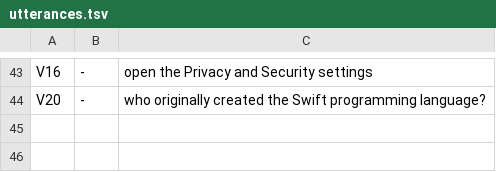
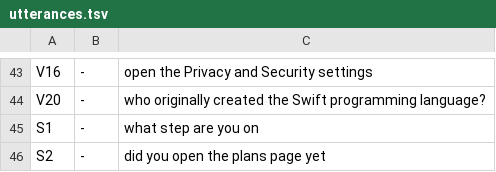
Before and after one commit to My-CMDhub/Agent-OS, a TSV file: scripts/scenarios/utterances.tsv, drawn as a sheet; only a part is shown, gaps mark what is left out.

```diff
--- a/scripts/scenarios/utterances.tsv
+++ b/scripts/scenarios/utterances.tsv
@@ -44 +44,3 @@ V16	-	open the Privacy and Security settings
 V20	-	who originally created the Swift programming language?
+S1	-	what step are you on
+S2	-	did you open the plans page yet
```
Also changed, not shown: 4 other files.
